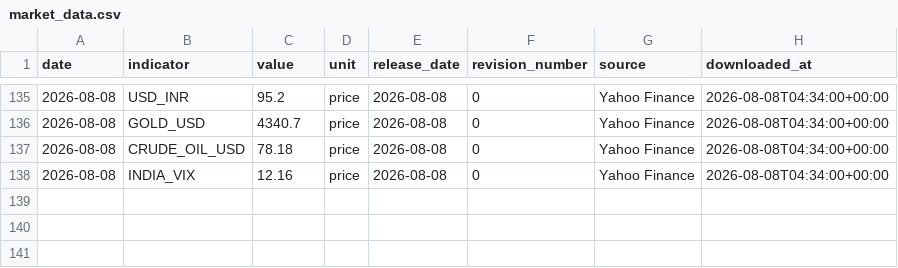
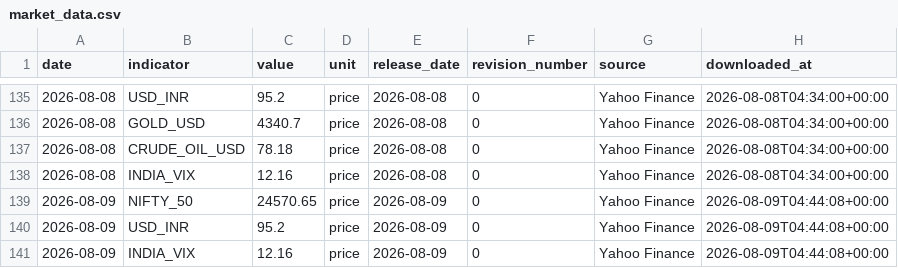
Before and after one commit to EliteConnect476/india-macro-terminal, a CSV file: data/processed/market_data.csv, drawn as a sheet; only a part is shown, gaps mark what is left out.

Commit message:
Auto-update: 2026-08-09

```diff
--- a/data/processed/market_data.csv
+++ b/data/processed/market_data.csv
@@ -138 +138,4 @@ date,indicator,value,unit,release_date,revision_number,source,downloaded_at
 2026-08-08,INDIA_VIX,12.16,price,2026-08-08,0,Yahoo Finance,2026-08-08T04:34:00+00:00
+2026-08-09,NIFTY_50,24570.65,price,2026-08-09,0,Yahoo Finance,2026-08-09T04:44:08+00:00
+2026-08-09,USD_INR,95.2,price,2026-08-09,0,Yahoo Finance,2026-08-09T04:44:08+00:00
+2026-08-09,INDIA_VIX,12.16,price,2026-08-09,0,Yahoo Finance,2026-08-09T04:44:08+00:00
```
